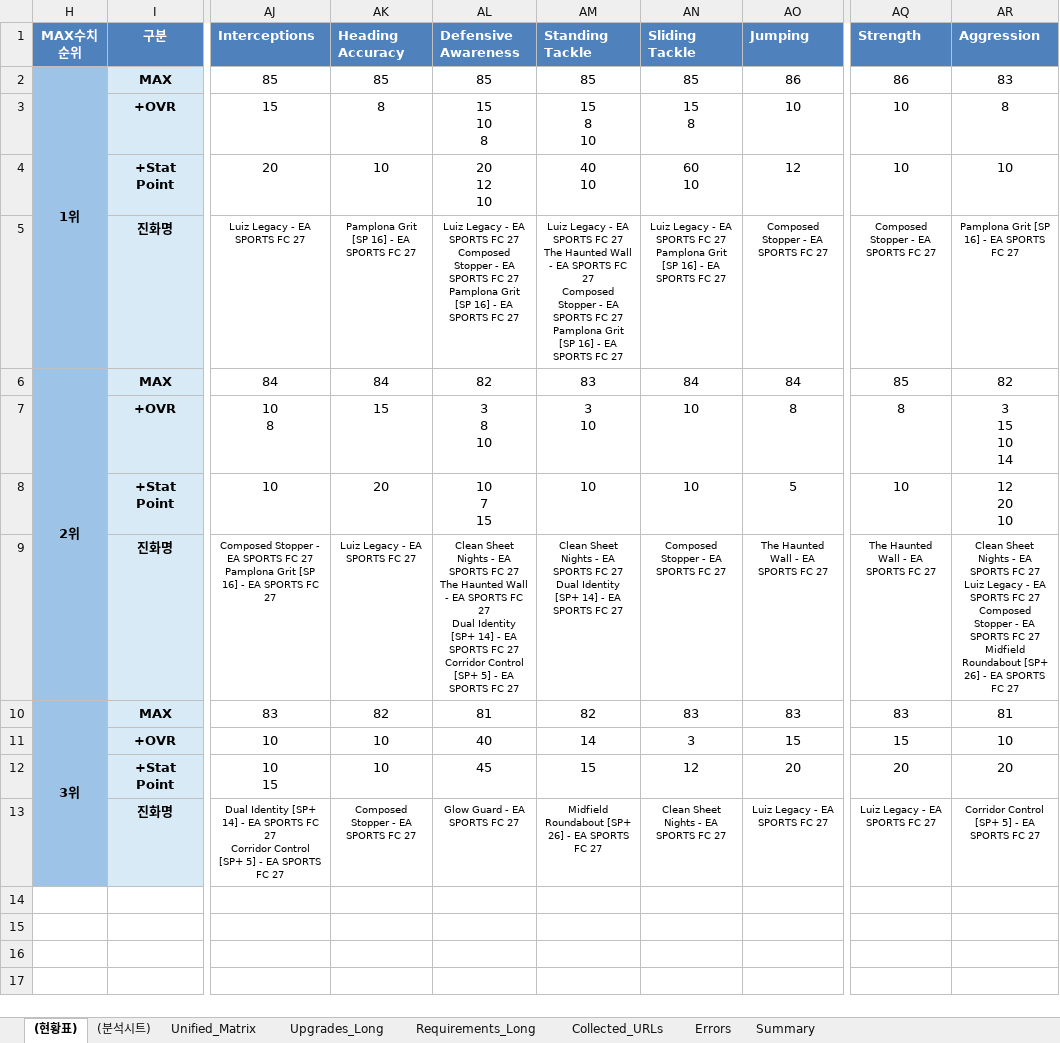
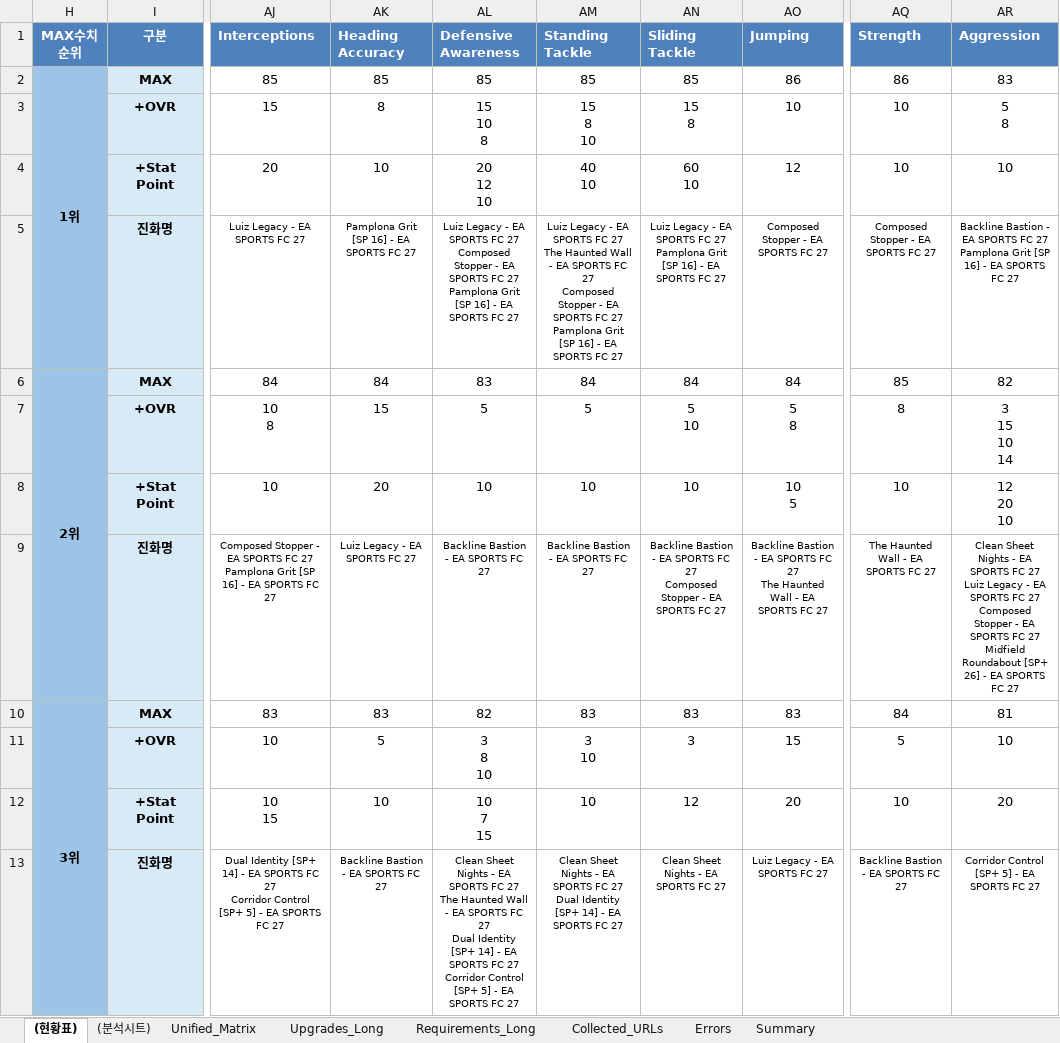
Before and after one commit to lemora87/futgg-objective-crawler, an Excel workbook: latest/evolutions_analysis_latest.xlsx, sheet (현황표), drawn as a sheet; only a part is shown, gaps mark what is left out; values as stored, in another font and other column widths than the file's, no borders; ↵ is a line break in a cell; the diff names each change by its address in the sheet, - before the commit and + after, or states it on an @@ line.

```diff
--- a/latest/evolutions_analysis_latest.xlsx (sheet (현황표))
+++ b/latest/evolutions_analysis_latest.xlsx (sheet (현황표))
-AR3 (Aggression): 8
+AR3 (Aggression): 5 ↵ 8
-AR5 (Aggression): Pamplona Grit…
+AR5 (Aggression): Backline Bastion - EA SPORTS FC 27 ↵ Pamplona Grit…
-AL6 (Defensive Awareness): 82
+AL6 (Defensive Awareness): 83
-AM6 (Standing Tackle): 83
+AM6 (Standing Tackle): 84
-AL7 (Defensive Awareness): 3 ↵ 8 ↵ 10
+AL7 (Defensive Awareness): 5
-AM7 (Standing Tackle): 3 ↵ 10
+AM7 (Standing Tackle): 5
-AN7 (Sliding Tackle): 10
+AN7 (Sliding Tackle): 5 ↵ 10
-AO7 (Jumping): 8
+AO7 (Jumping): 5 ↵ 8
-AL8 (Defensive Awareness): 10 ↵ 7 ↵ 15
+AL8 (Defensive Awareness): 10
-AO8 (Jumping): 5
+AO8 (Jumping): 10 ↵ 5
-AL9 (Defensive Awareness): Clean Sheet Nights - EA SPORTS FC 27 ↵ The Haunted Wall - EA SPORTS FC 27 ↵ Dual Identity [SP+ 14] - EA SPORTS FC 27 ↵ Corridor Control [SP+ 5] - EA…
+AL9 (Defensive Awareness): Backline Bastion - EA…
-AM9 (Standing Tackle): Clean Sheet Nights - EA SPORTS FC 27 ↵ Dual Identity [SP+ 14] - EA…
+AM9 (Standing Tackle): Backline Bastion - EA…
-AN9 (Sliding Tackle): Composed Stopper…
+AN9 (Sliding Tackle): Backline Bastion - EA SPORTS FC 27 ↵ Composed Stopper…
-AO9 (Jumping): The Haunted…
+AO9 (Jumping): Backline Bastion - EA SPORTS FC 27 ↵ The Haunted…
-AK10 (Heading Accuracy): 82
+AK10 (Heading Accuracy): 83
-AL10 (Defensive Awareness): 81
+AL10 (Defensive Awareness): 82
-AM10 (Standing Tackle): 82
+AM10 (Standing Tackle): 83
-AQ10 (Strength): 83
+AQ10 (Strength): 84
-AK11 (Heading Accuracy): 10
+AK11 (Heading Accuracy): 5
-AL11 (Defensive Awareness): 40
+AL11 (Defensive Awareness): 3 ↵ 8 ↵ 10
-AM11 (Standing Tackle): 14
+AM11 (Standing Tackle): 3 ↵ 10
-AQ11 (Strength): 15
+AQ11 (Strength): 5
-AL12 (Defensive Awareness): 45
+AL12 (Defensive Awareness): 10 ↵ 7 ↵ 15
-AM12 (Standing Tackle): 15
+AM12 (Standing Tackle): 10
-AQ12 (Strength): 20
+AQ12 (Strength): 10
-AK13 (Heading Accuracy): Composed Stopper - EA SPORTS FC 27
+AK13 (Heading Accuracy): Backline Bastion - EA SPORTS FC 27
-AL13 (Defensive Awareness): Glow Guard - EA…
+AL13 (Defensive Awareness): Clean Sheet Nights - EA SPORTS FC 27 ↵ The Haunted Wall - EA SPORTS FC 27 ↵ Dual Identity [SP+ 14] - EA SPORTS FC 27 ↵ Corridor Control [SP+ 5] - EA…
-AM13 (Standing Tackle): Midfield Roundabout [SP+ 26] - EA…
+AM13 (Standing Tackle): Clean Sheet Nights - EA SPORTS FC 27 ↵ Dual Identity [SP+ 14] - EA…
-AQ13 (Strength): Luiz Legacy - EA SPORTS FC 27
+AQ13 (Strength): Backline Bastion - EA SPORTS FC 27
```
Also changed, not shown: sheet Unified_Matrix, latest/evolutions_raw_latest.xlsx.
